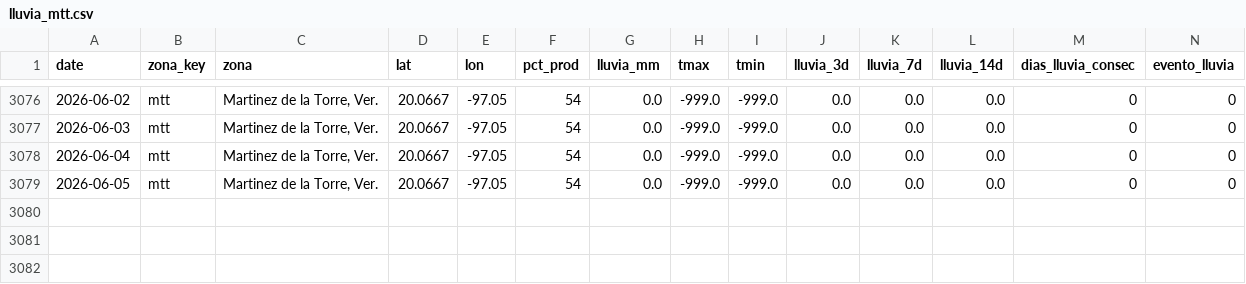
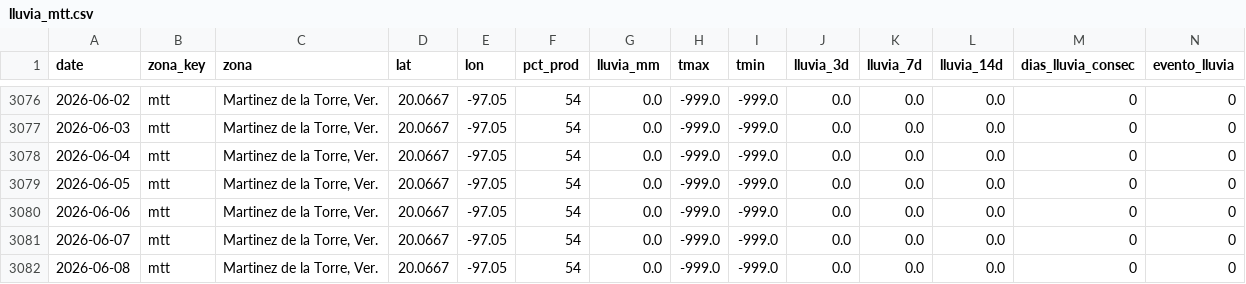
Before and after one commit to savic14/lime_intel, a CSV file: data/processed/lluvia_mtt.csv, drawn as a sheet; only a part is shown, gaps mark what is left out.

```diff
--- a/data/processed/lluvia_mtt.csv
+++ b/data/processed/lluvia_mtt.csv
@@ -3079 +3079,4 @@ date,zona_key,zona,lat,lon,pct_prod,lluvia_mm,tmax,tmin,lluvia_3d,lluvia_7d,lluv
 2026-06-05,mtt,"Martinez de la Torre, Ver.",20.0667,-97.05,54,0.0,-999.0,-999.0,0.0,0.0,0.0,0,0
+2026-06-06,mtt,"Martinez de la Torre, Ver.",20.0667,-97.05,54,0.0,-999.0,-999.0,0.0,0.0,0.0,0,0
+2026-06-07,mtt,"Martinez de la Torre, Ver.",20.0667,-97.05,54,0.0,-999.0,-999.0,0.0,0.0,0.0,0,0
+2026-06-08,mtt,"Martinez de la Torre, Ver.",20.0667,-97.05,54,0.0,-999.0,-999.0,0.0,0.0,0.0,0,0
```
Also changed, not shown: data/processed/lluvia_tabasco.csv, data/processed/lluvia_tuxtepec.csv, 7 other files.
